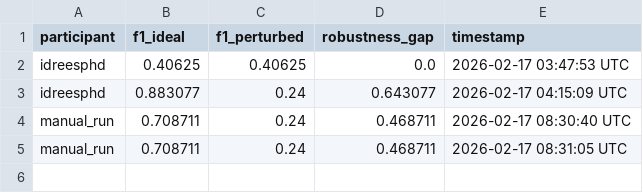
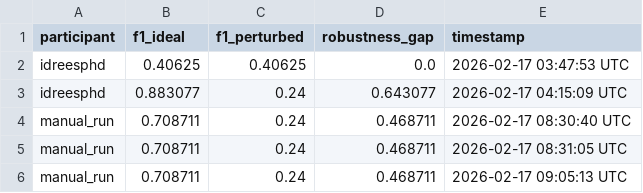
Before and after one commit to idrees11/gnn-topology-ablation, a CSV file: leaderboard/leaderboard_history.csv, drawn as a sheet.

```diff
--- a/leaderboard/leaderboard_history.csv
+++ b/leaderboard/leaderboard_history.csv
@@ -5 +5,2 @@ manual_run,0.708711,0.24,0.468711,2026-02-17 08:30:40 UTC
 manual_run,0.708711,0.24,0.468711,2026-02-17 08:31:05 UTC
+manual_run,0.708711,0.24,0.468711,2026-02-17 09:05:13 UTC
```
Also changed, not shown: 1 other file.
